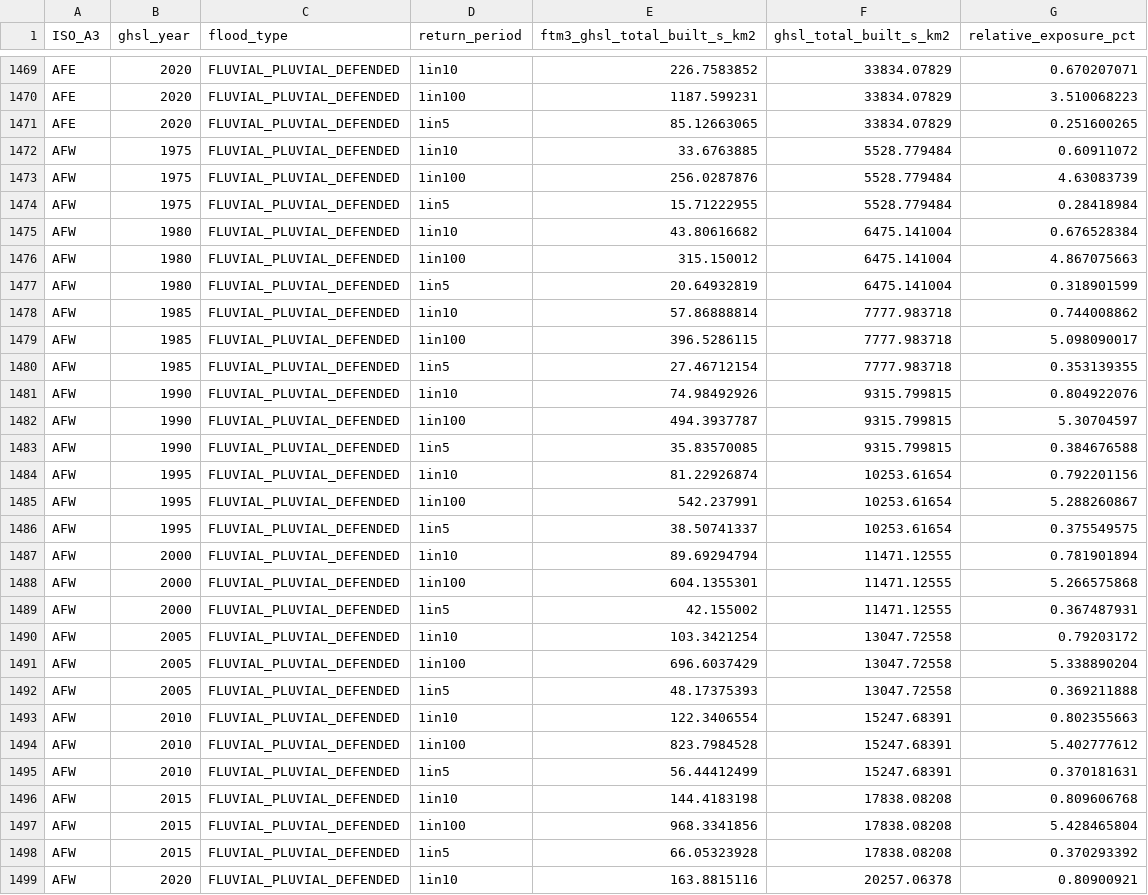
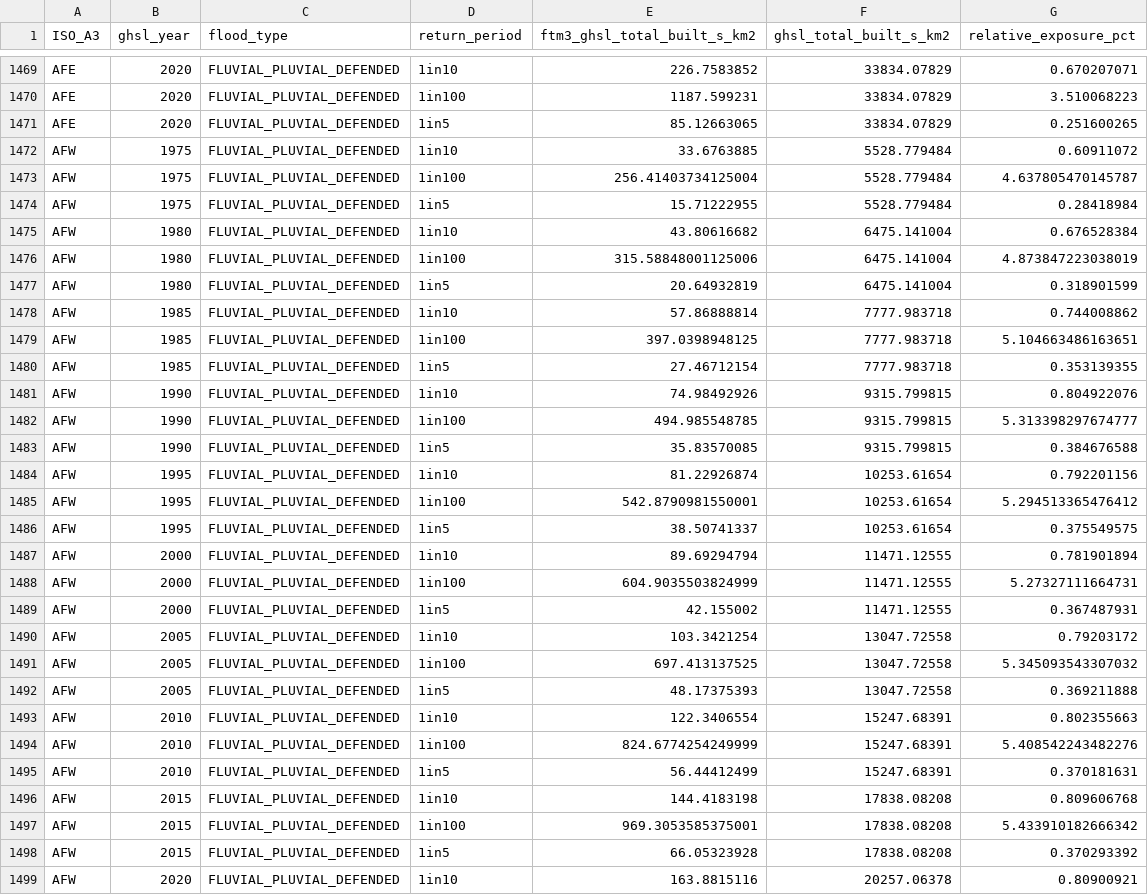
Before and after one commit to jqnmunozdiaz/SO_dashboard, a CSV file: data/processed/flood/country_ftm3_current_ghsl2023_built_s.csv, drawn as a sheet; only a part is shown, gaps mark what is left out; the diff covers the shown part only.

Commit message:
Fix missing Cabo Verde (CPV) 1-in-100 flood exposure in time series data
- Updated country_ftm3_current_ghsl2023_built_s.csv and country_ftm3_current_ghsl2023_pop.csv to fill in missing values for CPV 1-in-100 flood exposure based on corrected Fathom3 FLUVIAL_PLUVIAL_DEFENDED 2020 flood masks.
- Implemented a new script (fix_cpv_flood_exposure_timeseries.py) to automate the calculation of flood exposure using GHSL data, ensuring consistency with existing 1-in-5 and 1-in-10 values.
- Added regional aggregates for AFE, AFW, and SSA that include CPV data.

```diff
--- a/data/processed/flood/country_ftm3_current_ghsl2023_built_s.csv
+++ b/data/processed/flood/country_ftm3_current_ghsl2023_built_s.csv
@@ -1472,27 +1472,27 @@ AFE,2020,FLUVIAL_PLUVIAL_DEFENDED,1in5,85.12663065,33834.07829,0.251600265
 AFW,1975,FLUVIAL_PLUVIAL_DEFENDED,1in10,33.6763885,5528.779484,0.60911072
-AFW,1975,FLUVIAL_PLUVIAL_DEFENDED,1in100,256.0287876,5528.779484,4.63083739
+AFW,1975,FLUVIAL_PLUVIAL_DEFENDED,1in100,256.41403734125004,5528.779484,4.637805470145787
 AFW,1975,FLUVIAL_PLUVIAL_DEFENDED,1in5,15.71222955,5528.779484,0.28418984
 AFW,1980,FLUVIAL_PLUVIAL_DEFENDED,1in10,43.80616682,6475.141004,0.676528384
-AFW,1980,FLUVIAL_PLUVIAL_DEFENDED,1in100,315.150012,6475.141004,4.867075663
+AFW,1980,FLUVIAL_PLUVIAL_DEFENDED,1in100,315.58848001125006,6475.141004,4.873847223038019
 AFW,1980,FLUVIAL_PLUVIAL_DEFENDED,1in5,20.64932819,6475.141004,0.318901599
 AFW,1985,FLUVIAL_PLUVIAL_DEFENDED,1in10,57.86888814,7777.983718,0.744008862
-AFW,1985,FLUVIAL_PLUVIAL_DEFENDED,1in100,396.5286115,7777.983718,5.098090017
+AFW,1985,FLUVIAL_PLUVIAL_DEFENDED,1in100,397.0398948125,7777.983718,5.104663486163651
 AFW,1985,FLUVIAL_PLUVIAL_DEFENDED,1in5,27.46712154,7777.983718,0.353139355
 AFW,1990,FLUVIAL_PLUVIAL_DEFENDED,1in10,74.98492926,9315.799815,0.804922076
-AFW,1990,FLUVIAL_PLUVIAL_DEFENDED,1in100,494.3937787,9315.799815,5.30704597
+AFW,1990,FLUVIAL_PLUVIAL_DEFENDED,1in100,494.985548785,9315.799815,5.313398297674777
 AFW,1990,FLUVIAL_PLUVIAL_DEFENDED,1in5,35.83570085,9315.799815,0.384676588
 AFW,1995,FLUVIAL_PLUVIAL_DEFENDED,1in10,81.22926874,10253.61654,0.792201156
-AFW,1995,FLUVIAL_PLUVIAL_DEFENDED,1in100,542.237991,10253.61654,5.288260867
+AFW,1995,FLUVIAL_PLUVIAL_DEFENDED,1in100,542.8790981550001,10253.61654,5.294513365476412
 AFW,1995,FLUVIAL_PLUVIAL_DEFENDED,1in5,38.50741337,10253.61654,0.375549575
 AFW,2000,FLUVIAL_PLUVIAL_DEFENDED,1in10,89.69294794,11471.12555,0.781901894
-AFW,2000,FLUVIAL_PLUVIAL_DEFENDED,1in100,604.1355301,11471.12555,5.266575868
+AFW,2000,FLUVIAL_PLUVIAL_DEFENDED,1in100,604.9035503824999,11471.12555,5.27327111664731
 AFW,2000,FLUVIAL_PLUVIAL_DEFENDED,1in5,42.155002,11471.12555,0.367487931
 AFW,2005,FLUVIAL_PLUVIAL_DEFENDED,1in10,103.3421254,13047.72558,0.79203172
-AFW,2005,FLUVIAL_PLUVIAL_DEFENDED,1in100,696.6037429,13047.72558,5.338890204
+AFW,2005,FLUVIAL_PLUVIAL_DEFENDED,1in100,697.413137525,13047.72558,5.345093543307032
 AFW,2005,FLUVIAL_PLUVIAL_DEFENDED,1in5,48.17375393,13047.72558,0.369211888
 AFW,2010,FLUVIAL_PLUVIAL_DEFENDED,1in10,122.3406554,15247.68391,0.802355663
-AFW,2010,FLUVIAL_PLUVIAL_DEFENDED,1in100,823.7984528,15247.68391,5.402777612
+AFW,2010,FLUVIAL_PLUVIAL_DEFENDED,1in100,824.6774254249999,15247.68391,5.408542243482276
 AFW,2010,FLUVIAL_PLUVIAL_DEFENDED,1in5,56.44412499,15247.68391,0.370181631
 AFW,2015,FLUVIAL_PLUVIAL_DEFENDED,1in10,144.4183198,17838.08208,0.809606768
-AFW,2015,FLUVIAL_PLUVIAL_DEFENDED,1in100,968.3341856,17838.08208,5.428465804
+AFW,2015,FLUVIAL_PLUVIAL_DEFENDED,1in100,969.3053585375001,17838.08208,5.433910182666342
 AFW,2015,FLUVIAL_PLUVIAL_DEFENDED,1in5,66.05323928,17838.08208,0.370293392
```
Also changed, not shown: 42 edited cells elsewhere in this file, data/processed/flood/country_ftm3_current_ghsl2023_pop.csv, 1 other file.
